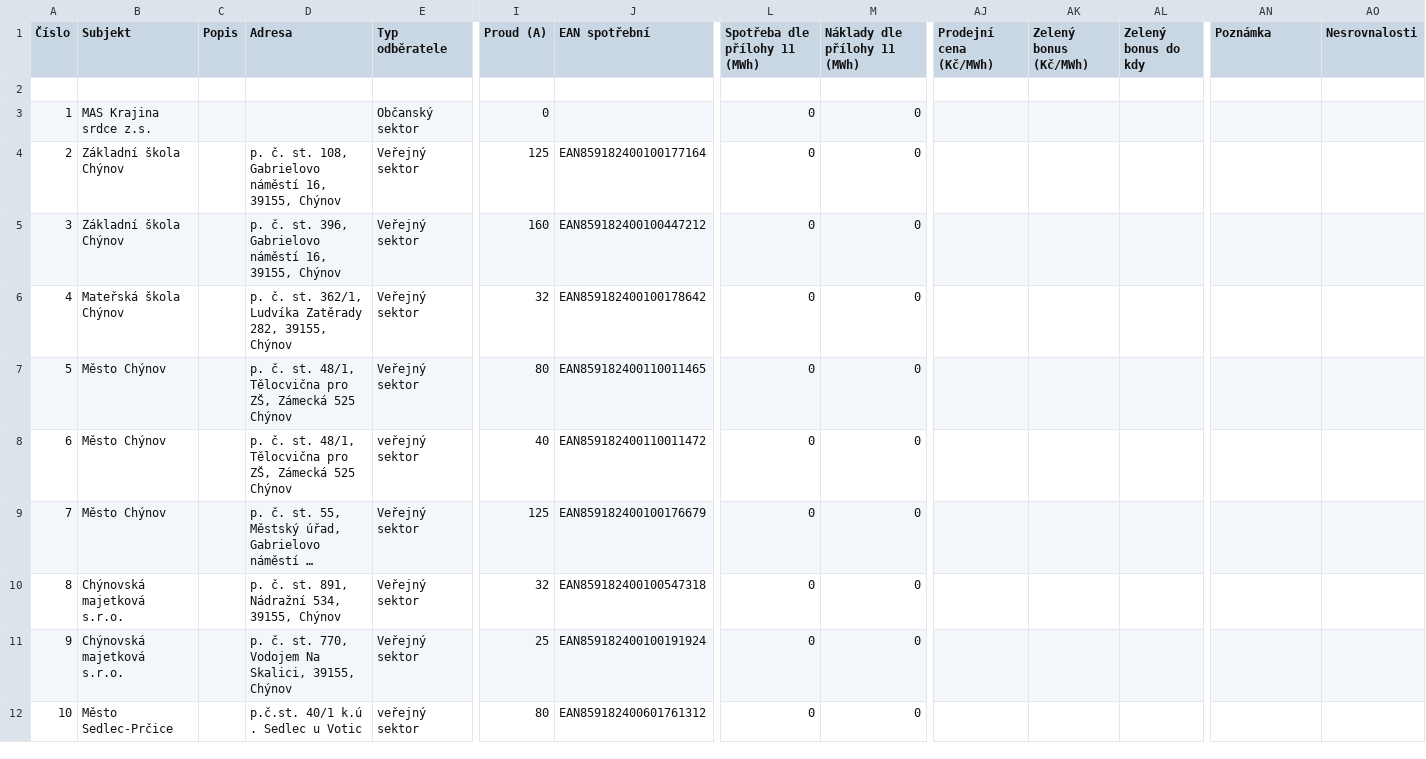
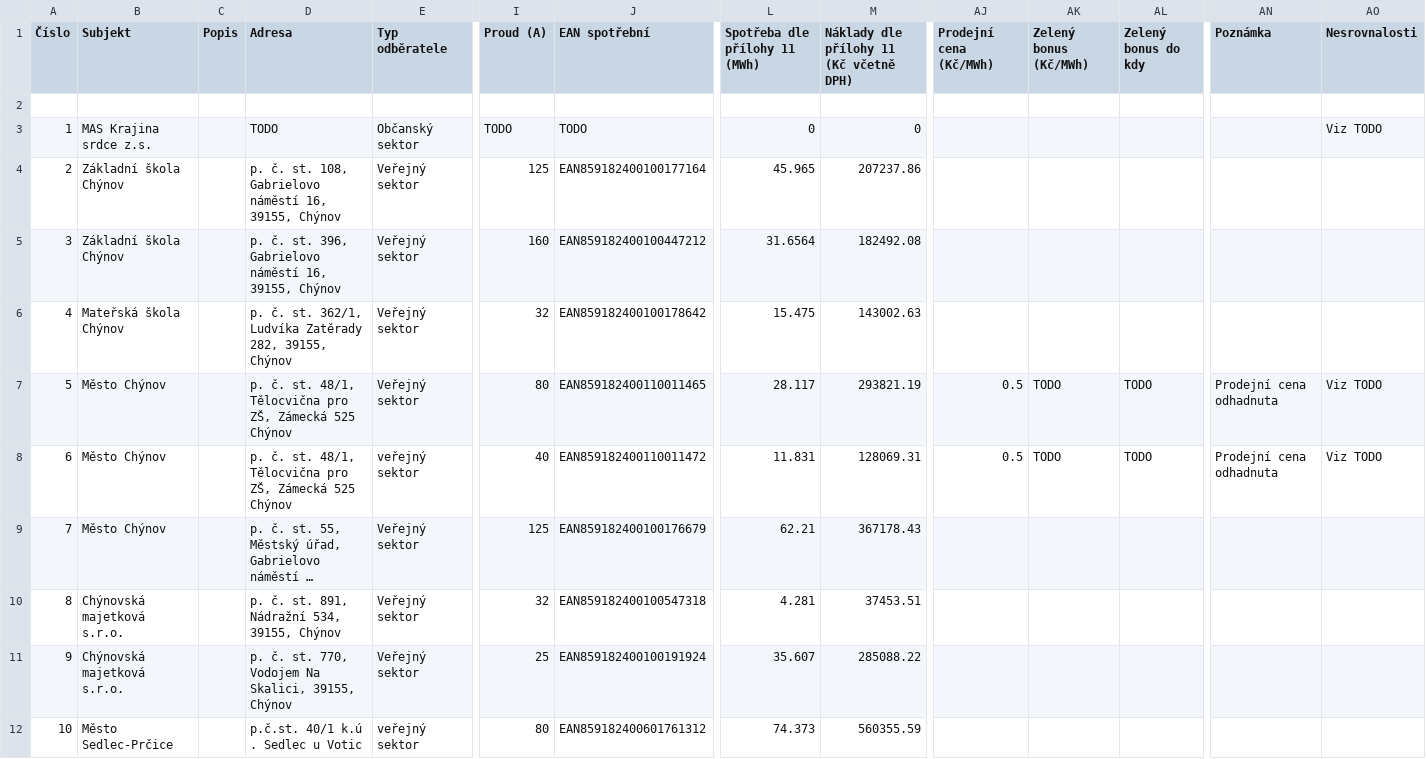
Before and after one commit to petr-jilek/enerca_project_enercom_internal_price, a CSV file: src/Enerca.EnerkomInternalPrice.Main/MasSrdce/Data/Data.csv, drawn as a sheet; only a part is shown, gaps mark what is left out; long unchanged cells end in …; the diff covers the shown part only; the diff names each change by its address in the sheet, - before the commit and + after, or states it on an @@ line.

Commit message:
Update data

```diff
--- a/src/Enerca.EnerkomInternalPrice.Main/MasSrdce/Data/Data.csv
+++ b/src/Enerca.EnerkomInternalPrice.Main/MasSrdce/Data/Data.csv
-M1: Náklady dle přílohy 11 (MWh)
+M1: Náklady dle přílohy 11 (Kč včetně DPH)
-D3 (Adresa): (empty)
+D3 (Adresa): TODO
-I3 (Proud (A)): 0
+I3 (Proud (A)): TODO
-J3 (EAN spotřební): (empty)
+J3 (EAN spotřební): TODO
-AO3 (Nesrovnalosti): (empty)
+AO3 (Nesrovnalosti): Viz TODO
-L4 (Spotřeba dle přílohy 11 (MWh)): 0
+L4 (Spotřeba dle přílohy 11 (MWh)): 45.965
-M4: 0
+M4: 207237.86
-L5 (Spotřeba dle přílohy 11 (MWh)): 0
+L5 (Spotřeba dle přílohy 11 (MWh)): 31.6564
-M5: 0
+M5: 182492.08
-L6 (Spotřeba dle přílohy 11 (MWh)): 0
+L6 (Spotřeba dle přílohy 11 (MWh)): 15.475
-M6: 0
+M6: 143002.63
-L7 (Spotřeba dle přílohy 11 (MWh)): 0
+L7 (Spotřeba dle přílohy 11 (MWh)): 28.117
-M7: 0
+M7: 293821.19
-AJ7:AJ8 (Prodejní cena (Kč/MWh)): (empty)
+AJ7:AJ8 (Prodejní cena (Kč/MWh)): 0.5
-AK7:AK8 (Zelený bonus (Kč/MWh)): (empty)
+AK7:AK8 (Zelený bonus (Kč/MWh)): TODO
-AL7:AL8 (Zelený bonus do kdy): (empty)
+AL7:AL8 (Zelený bonus do kdy): TODO
-AN7:AN8 (Poznámka): (empty)
+AN7:AN8 (Poznámka): Prodejní cena odhadnuta
-AO7:AO8 (Nesrovnalosti): (empty)
+AO7:AO8 (Nesrovnalosti): Viz TODO
-L8 (Spotřeba dle přílohy 11 (MWh)): 0
+L8 (Spotřeba dle přílohy 11 (MWh)): 11.831
-M8: 0
+M8: 128069.31
-L9 (Spotřeba dle přílohy 11 (MWh)): 0
+L9 (Spotřeba dle přílohy 11 (MWh)): 62.21
-M9: 0
+M9: 367178.43
-L10 (Spotřeba dle přílohy 11 (MWh)): 0
+L10 (Spotřeba dle přílohy 11 (MWh)): 4.281
-M10: 0
+M10: 37453.51
-L11 (Spotřeba dle přílohy 11 (MWh)): 0
+L11 (Spotřeba dle přílohy 11 (MWh)): 35.607
-M11: 0
+M11: 285088.22
-L12 (Spotřeba dle přílohy 11 (MWh)): 0
+L12 (Spotřeba dle přílohy 11 (MWh)): 74.373
-M12: 0
+M12: 560355.59
```
Also changed, not shown: 146 edited cells elsewhere in this file, src/Enerca.EnerkomInternalPrice.Main/MasRuze/Data/Data.csv.
